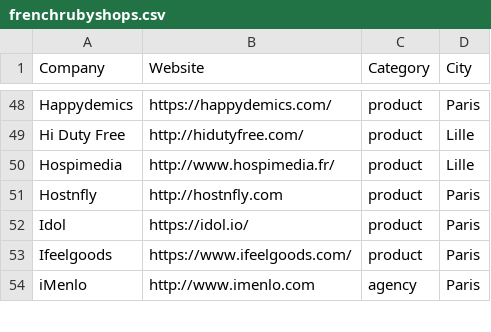
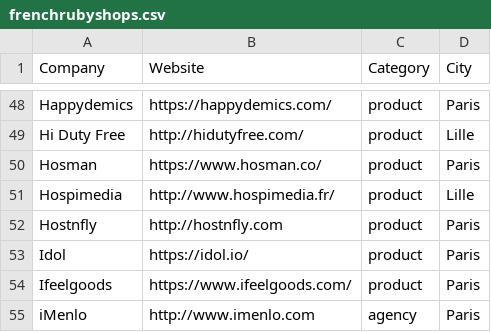
Before and after one commit to ruby-nord/rubyshops, a CSV file: frenchrubyshops.csv, drawn as a sheet; only a part is shown, gaps mark what is left out; the diff names each change by its address in the sheet, - before the commit and + after, or states it on an @@ line.

Commit message:
Add Hosman to list

```diff
--- a/frenchrubyshops.csv
+++ b/frenchrubyshops.csv
+row 50: Hosman | https://www.hosman.co/ | product | Paris
```
